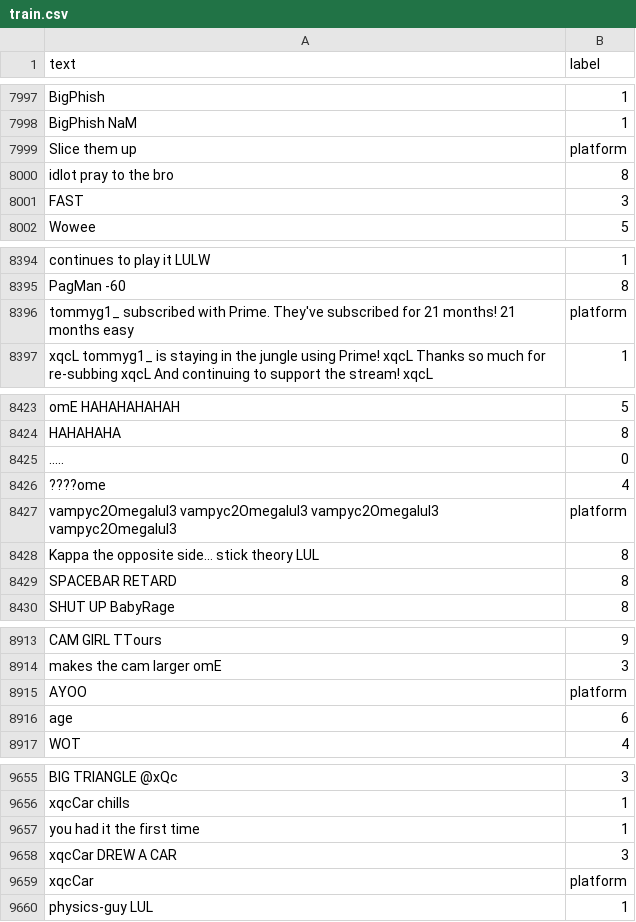
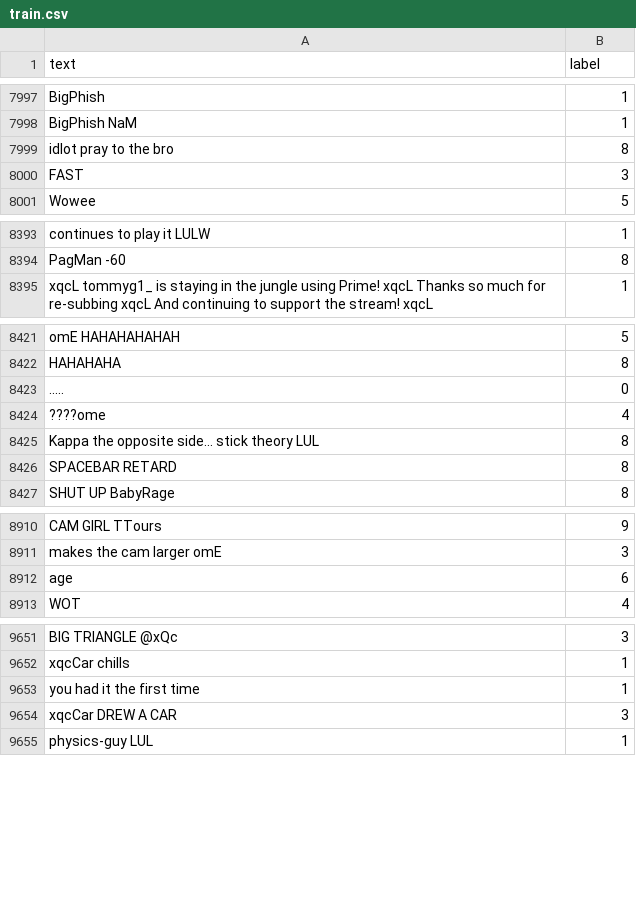
Before and after one commit to freeziyou/live_stream_dataset, a CSV file: train.csv, drawn as a sheet; only a part is shown, gaps mark what is left out; the diff names each change by its address in the sheet, - before the commit and + after, or states it on an @@ line.

```diff
--- a/train.csv
+++ b/train.csv
-row 7999: Slice them up | platform
-row 8396: tommyg1_ subscribed with Prime. They've subscribed for 21 months! 21 months easy | platform
-row 8427: vampyc2Omegalul3 vampyc2Omegalul3 vampyc2Omegalul3 vampyc2Omegalul3 | platform
-row 8915: AYOO | platform
-row 9659: xqcCar | platform
```
Also changed, not shown: 3 other files.
